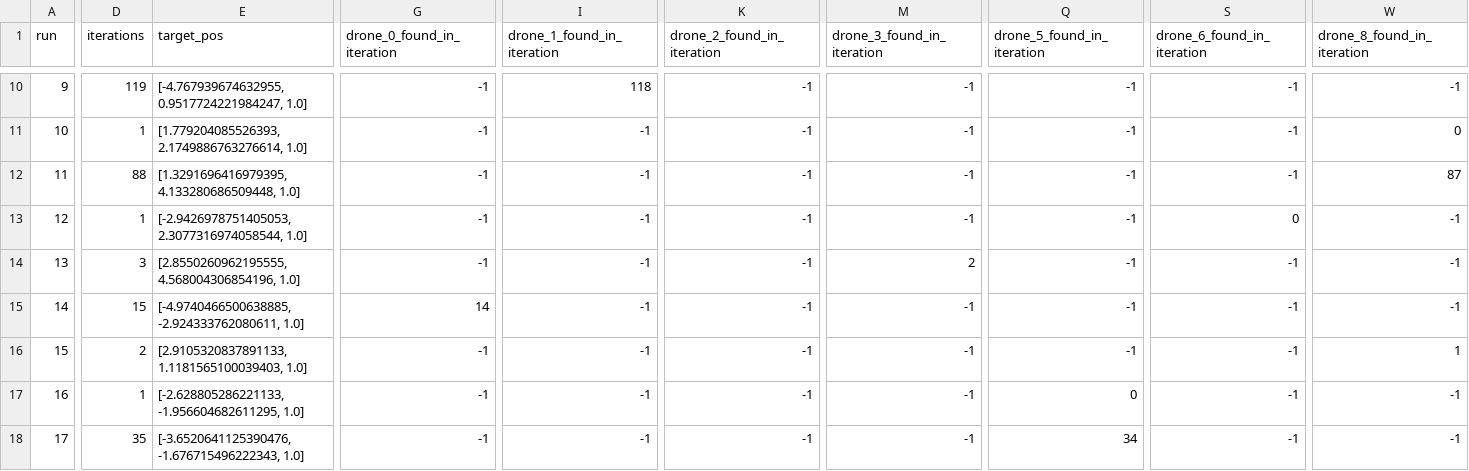
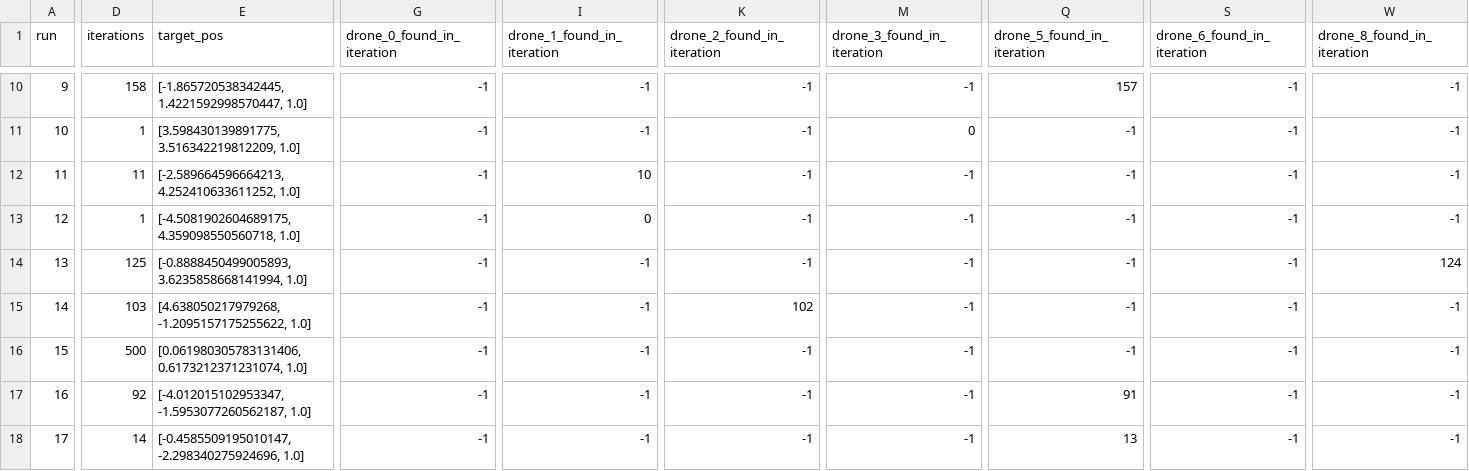
Before and after one commit to samanthan8/snr-dronesimulation, a CSV file: aco_simulation_results_csv/aco_num_drones_10.csv, drawn as a sheet; only a part is shown, gaps mark what is left out; the diff covers the shown part only; the diff names each change by its address in the sheet, - before the commit and + after, or states it on an @@ line.

```diff
--- a/aco_simulation_results_csv/aco_num_drones_10.csv
+++ b/aco_simulation_results_csv/aco_num_drones_10.csv
-D10 (iterations): 119
+D10 (iterations): 158
-E10 (target_pos): [-4.767939674632955, 0.9517724221984247, 1.0]
+E10 (target_pos): [-1.865720538342445, 1.4221592998570447, 1.0]
-I10 (drone_1_found_in_iteration): 118
+I10 (drone_1_found_in_iteration): -1
-Q10 (drone_5_found_in_iteration): -1
+Q10 (drone_5_found_in_iteration): 157
-E11 (target_pos): [1.779204085526393, 2.1749886763276614, 1.0]
+E11 (target_pos): [3.598430139891775, 3.516342219812209, 1.0]
-M11 (drone_3_found_in_iteration): -1
+M11 (drone_3_found_in_iteration): 0
-W11 (drone_8_found_in_iteration): 0
+W11 (drone_8_found_in_iteration): -1
-D12 (iterations): 88
+D12 (iterations): 11
-E12 (target_pos): [1.3291696416979395, 4.133280686509448, 1.0]
+E12 (target_pos): [-2.589664596664213, 4.252410633611252, 1.0]
-I12 (drone_1_found_in_iteration): -1
+I12 (drone_1_found_in_iteration): 10
-W12 (drone_8_found_in_iteration): 87
+W12 (drone_8_found_in_iteration): -1
-E13 (target_pos): [-2.9426978751405053, 2.3077316974058544, 1.0]
+E13 (target_pos): [-4.5081902604689175, 4.359098550560718, 1.0]
-I13 (drone_1_found_in_iteration): -1
+I13 (drone_1_found_in_iteration): 0
-S13 (drone_6_found_in_iteration): 0
+S13 (drone_6_found_in_iteration): -1
-D14 (iterations): 3
+D14 (iterations): 125
-E14 (target_pos): [2.8550260962195555, 4.568004306854196, 1.0]
+E14 (target_pos): [-0.8888450499005893, 3.6235858668141994, 1.0]
-M14 (drone_3_found_in_iteration): 2
+M14 (drone_3_found_in_iteration): -1
-W14 (drone_8_found_in_iteration): -1
+W14 (drone_8_found_in_iteration): 124
-D15 (iterations): 15
+D15 (iterations): 103
-E15 (target_pos): [-4.9740466500638885, -2.924333762080611, 1.0]
+E15 (target_pos): [4.638050217979268, -1.2095157175255622, 1.0]
-G15 (drone_0_found_in_iteration): 14
+G15 (drone_0_found_in_iteration): -1
-K15 (drone_2_found_in_iteration): -1
+K15 (drone_2_found_in_iteration): 102
-D16 (iterations): 2
+D16 (iterations): 500
-E16 (target_pos): [2.9105320837891133, 1.1181565100039403, 1.0]
+E16 (target_pos): [0.061980305783131406, 0.6173212371231074, 1.0]
-W16 (drone_8_found_in_iteration): 1
+W16 (drone_8_found_in_iteration): -1
-D17 (iterations): 1
+D17 (iterations): 92
-E17 (target_pos): [-2.628805286221133, -1.956604682611295, 1.0]
+E17 (target_pos): [-4.012015102953347, -1.5953077260562187, 1.0]
-Q17 (drone_5_found_in_iteration): 0
+Q17 (drone_5_found_in_iteration): 91
-D18 (iterations): 35
+D18 (iterations): 14
-E18 (target_pos): [-3.6520641125390476, -1.676715496222343, 1.0]
+E18 (target_pos): [-0.4585509195010147, -2.298340275924696, 1.0]
-Q18 (drone_5_found_in_iteration): 34
+Q18 (drone_5_found_in_iteration): 13
```
Also changed, not shown: 83 edited cells elsewhere in this file, aco_simulation_results_csv/aco_num_drones_1.csv, aco_simulation_results_csv/aco_num_drones_15.csv, 7 other files.
